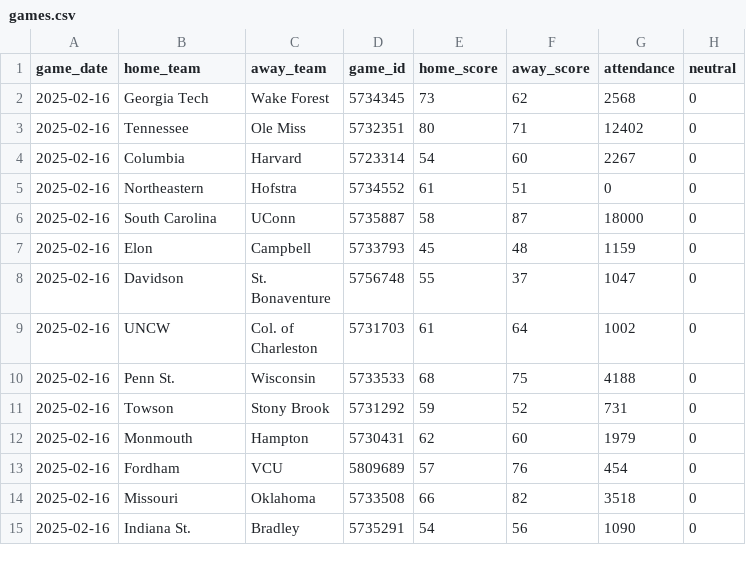
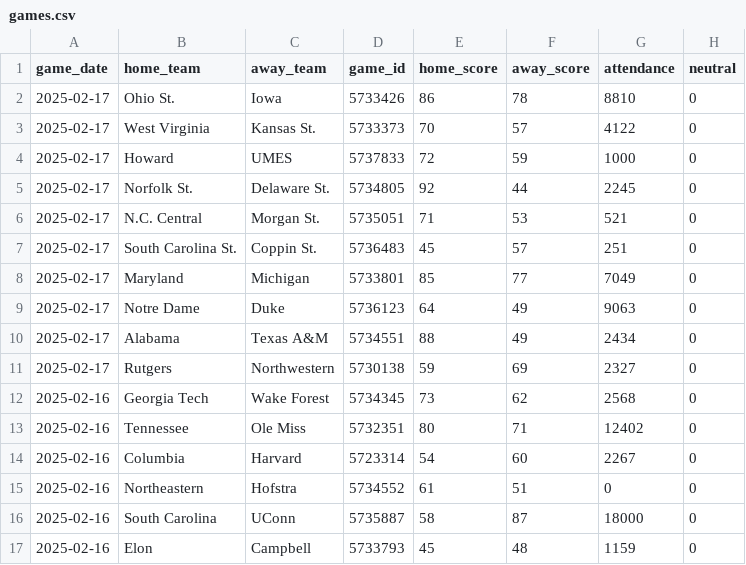
Before and after one commit to JackLich10/ncaa_shots, a CSV file: data/womens/games.csv, drawn as a sheet; only a part is shown; the shorter side is filled out with more unchanged rows; the diff names each change by its address in the sheet, - before the commit and + after, or states it on an @@ line.

```diff
--- a/data/womens/games.csv
+++ b/data/womens/games.csv
+row 2: 2025-02-17 | Ohio St. | Iowa | 5733426 | 86 | 78 | 8810 | 0
+row 3: 2025-02-17 | West Virginia | Kansas St. | 5733373 | 70 | 57 | 4122 | 0
+row 4: 2025-02-17 | Howard | UMES | 5737833 | 72 | 59 | 1000 | 0
+row 5: 2025-02-17 | Norfolk St. | Delaware St. | 5734805 | 92 | 44 | 2245 | 0
+row 6: 2025-02-17 | N.C. Central | Morgan St. | 5735051 | 71 | 53 | 521 | 0
+row 7: 2025-02-17 | South Carolina St. | Coppin St. | 5736483 | 45 | 57 | 251 | 0
+row 8: 2025-02-17 | Maryland | Michigan | 5733801 | 85 | 77 | 7049 | 0
+row 9: 2025-02-17 | Notre Dame | Duke | 5736123 | 64 | 49 | 9063 | 0
+row 10: 2025-02-17 | Alabama | Texas A&M | 5734551 | 88 | 49 | 2434 | 0
+row 11: 2025-02-17 | Rutgers | Northwestern | 5730138 | 59 | 69 | 2327 | 0
```
Also changed, not shown: data/mens/games.csv, 2 other files.
